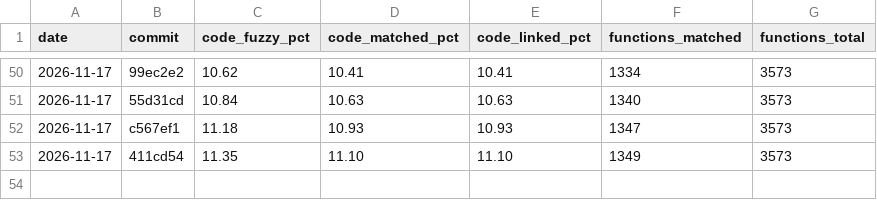
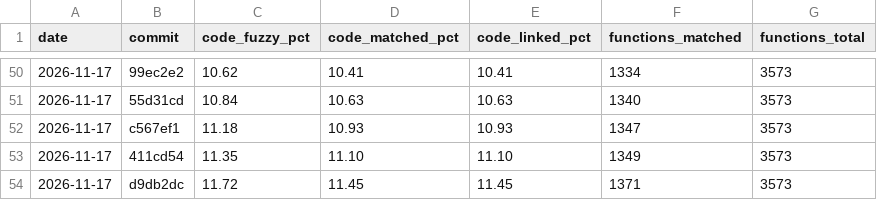
Before and after one commit to YggdrasziI/mhfu-decomp, a CSV file: progress/ULES01213/history.csv, drawn as a sheet; only a part is shown, gaps mark what is left out; the diff names each change by its address in the sheet, - before the commit and + after, or states it on an @@ line.

Commit message:
Progress: 1371 functions

```diff
--- a/progress/ULES01213/history.csv
+++ b/progress/ULES01213/history.csv
+row 54: 2026-11-17 | d9db2dc | 11.72 | 11.45 | 11.45 | 1371 | 3573
```
Also changed, not shown: 4 other files.
